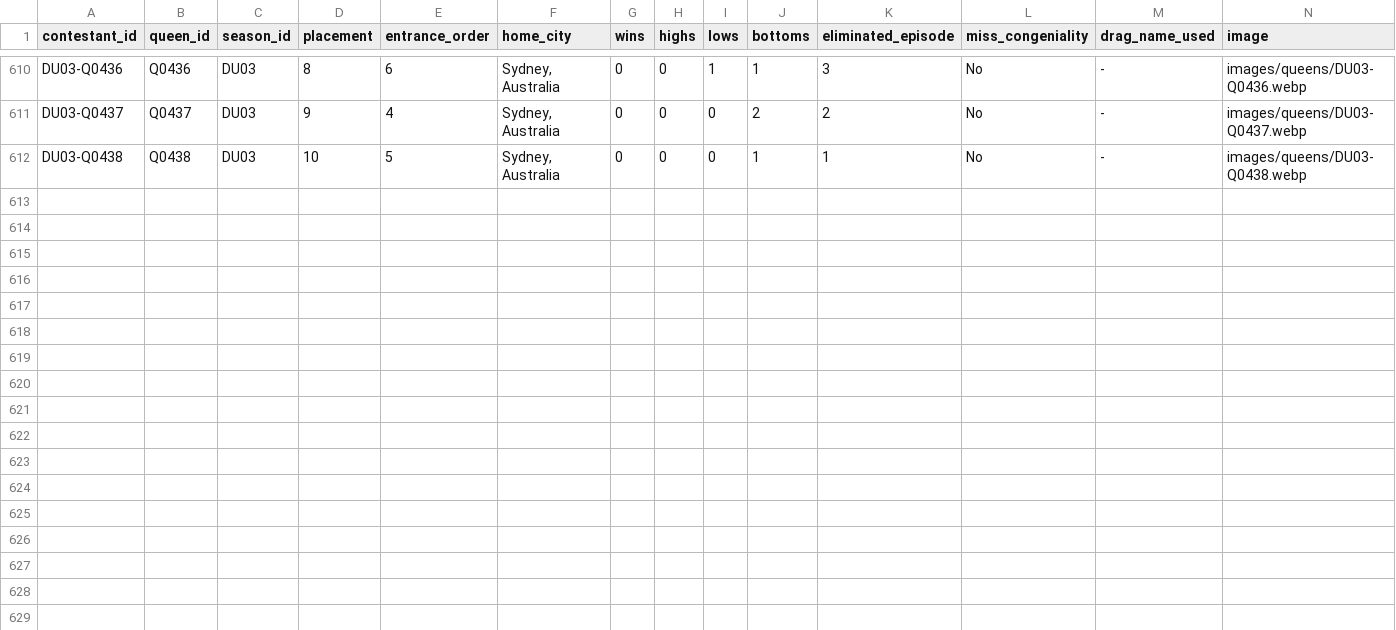
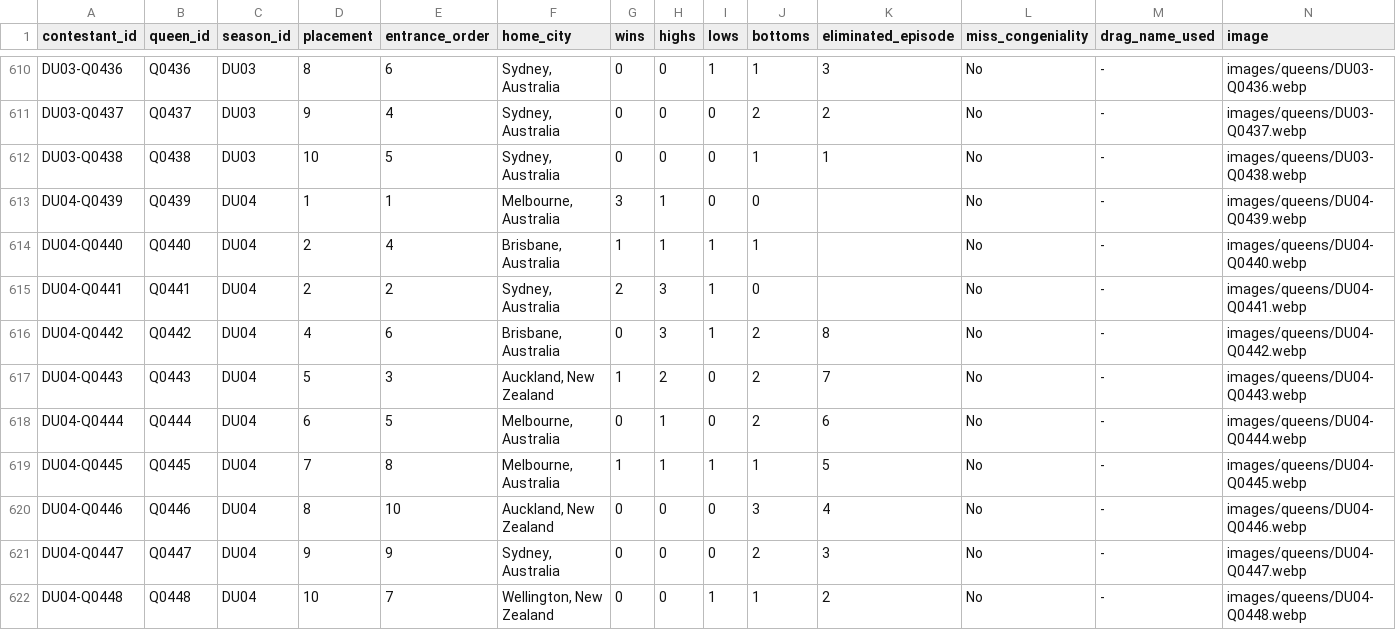
Before and after one commit to anotterbryan/werkroom, a CSV file: data/contestants.csv, drawn as a sheet; only a part is shown, gaps mark what is left out; rows hold the shown columns only; the diff names each change by its address in the sheet, - before the commit and + after, or states it on an @@ line.

```diff
--- a/data/contestants.csv
+++ b/data/contestants.csv
+row 613: DU04-Q0439 | Q0439 | DU04 | 1 | 1 | Melbourne, Australia | 3 | 1 | 0 | 0 |  | No | - | images/queens/DU04-Q0439.webp
+row 614: DU04-Q0440 | Q0440 | DU04 | 2 | 4 | Brisbane, Australia | 1 | 1 | 1 | 1 |  | No | - | images/queens/DU04-Q0440.webp
+row 615: DU04-Q0441 | Q0441 | DU04 | 2 | 2 | Sydney, Australia | 2 | 3 | 1 | 0 |  | No | - | images/queens/DU04-Q0441.webp
+row 616: DU04-Q0442 | Q0442 | DU04 | 4 | 6 | Brisbane, Australia | 0 | 3 | 1 | 2 | 8 | No | - | images/queens/DU04-Q0442.webp
+row 617: DU04-Q0443 | Q0443 | DU04 | 5 | 3 | Auckland, New Zealand | 1 | 2 | 0 | 2 | 7 | No | - | images/queens/DU04-Q0443.webp
+row 618: DU04-Q0444 | Q0444 | DU04 | 6 | 5 | Melbourne, Australia | 0 | 1 | 0 | 2 | 6 | No | - | images/queens/DU04-Q0444.webp
+row 619: DU04-Q0445 | Q0445 | DU04 | 7 | 8 | Melbourne, Australia | 1 | 1 | 1 | 1 | 5 | No | - | images/queens/DU04-Q0445.webp
+row 620: DU04-Q0446 | Q0446 | DU04 | 8 | 10 | Auckland, New Zealand | 0 | 0 | 0 | 3 | 4 | No | - | images/queens/DU04-Q0446.webp
+row 621: DU04-Q0447 | Q0447 | DU04 | 9 | 9 | Sydney, Australia | 0 | 0 | 0 | 2 | 3 | No | - | images/queens/DU04-Q0447.webp
+row 622: DU04-Q0448 | Q0448 | DU04 | 10 | 7 | Wellington, New Zealand | 0 | 0 | 1 | 1 | 2 | No | - | images/queens/DU04-Q0448.webp
```
Also changed, not shown: data/appearances.csv, data/elimination_events.csv, 11 other files.
